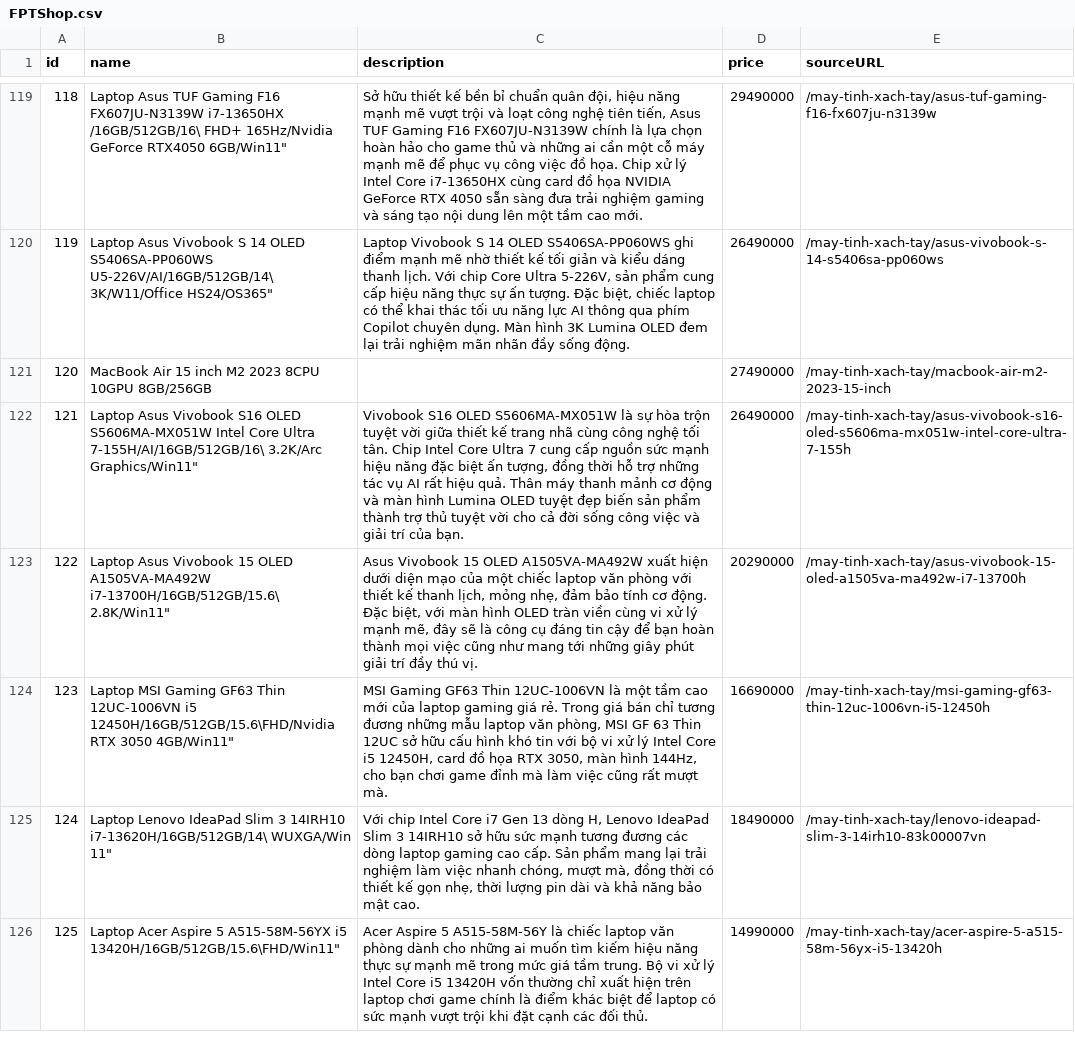
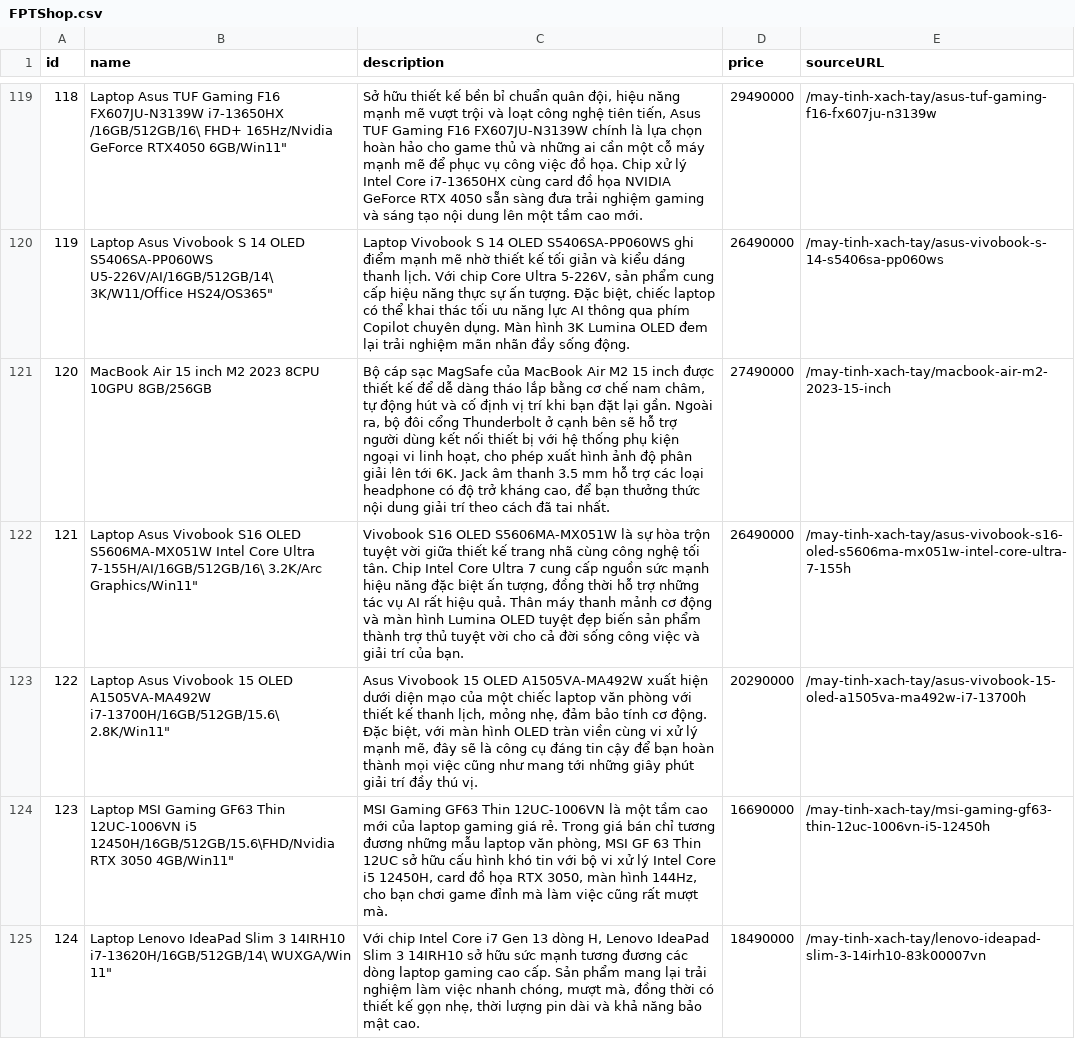
Before and after one commit to RainAllDay-vn/Shopping-Recommendation-System, a CSV file: data/FPTShop.csv, drawn as a sheet; only a part is shown, gaps mark what is left out; the shorter side is filled out with more unchanged rows; the diff covers the shown part only.

```diff
--- a/data/FPTShop.csv
+++ b/data/FPTShop.csv
@@ -120,3 +120,3 @@
 "119","Laptop Asus Vivobook S 14 OLED S5406SA-PP060WS U5-226V/AI/16GB/512GB/14\" 3K/W11/Office HS24/OS365","Laptop Vivobook S 14 OLED S5406SA-PP060WS ghi điểm mạnh mẽ nhờ thiết kế tối giản và kiểu dáng thanh lịch. Với chip Core Ultra 5-226V, sản phẩm cung cấp hiệu năng thực sự ấn tượng. Đặc biệt, chiếc laptop có thể khai thác tối ưu năng lực AI thông qua phím Copilot chuyên dụng. Màn hình 3K Lumina OLED đem lại trải nghiệm mãn nhãn đầy sống động.","26490000","/may-tinh-xach-tay/asus-vivobook-s-14-s5406sa-pp060ws"
-"120","MacBook Air 15 inch M2 2023 8CPU 10GPU 8GB/256GB","","27490000","/may-tinh-xach-tay/macbook-air-m2-2023-15-inch"
+"120","MacBook Air 15 inch M2 2023 8CPU 10GPU 8GB/256GB","Bộ cáp sạc MagSafe của MacBook Air M2 15 inch được thiết kế để dễ dàng tháo lắp bằng cơ chế nam châm, tự động hút và cố định vị trí khi bạn đặt lại gần. Ngoài ra, bộ đôi cổng Thunderbolt ở cạnh bên sẽ hỗ trợ người dùng kết nối thiết bị với hệ thống phụ kiện ngoại vi linh hoạt, cho phép xuất hình ảnh độ phân giải lên tới 6K. Jack âm thanh 3.5 mm hỗ trợ các loại headphone có độ trở kháng cao, để bạn thưởng thức nội dung giải trí theo cách đã tai nhất.","27490000","/may-tinh-xach-tay/macbook-air-m2-2023-15-inch"
 "121","Laptop Asus Vivobook S16 OLED S5606MA-MX051W Intel Core Ultra 7-155H/AI/16GB/512GB/16\" 3.2K/Arc Graphics/Win11","Vivobook S16 OLED S5606MA-MX051W là sự hòa trộn tuyệt vời giữa thiết kế trang nhã cùng công nghệ tối tân. Chip Intel Core Ultra 7 cung cấp nguồn sức mạnh hiệu năng đặc biệt ấn tượng, đồng thời hỗ trợ những tác vụ AI rất hiệu quả. Thân máy thanh mảnh cơ động và màn hình Lumina OLED tuyệt đẹp biến sản phẩm thành trợ thủ tuyệt vời cho cả đời sống công việc và giải trí của bạn.","26490000","/may-tinh-xach-tay/asus-vivobook-s16-oled-s5606ma-mx051w-intel-core-ultra-7-155h"
```
Also changed, not shown: 12 edited cells elsewhere in this file, 1 other file.
